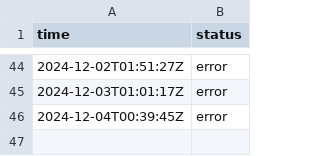
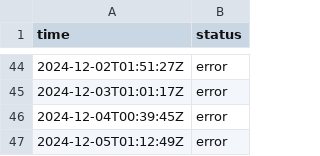
Before and after one commit to jln-brtn/statusbase-reborn, a CSV file: ci/logs/uk-failure-website.csv, drawn as a sheet; only a part is shown, gaps mark what is left out; the diff names each change by its address in the sheet, - before the commit and + after, or states it on an @@ line.

```diff
--- a/ci/logs/uk-failure-website.csv
+++ b/ci/logs/uk-failure-website.csv
+row 47: 2024-12-05T01:12:49Z | error
```
Also changed, not shown: ci/logs/fr-google.csv, ci/logs/fr-hugging-face.csv, 3 other files.
